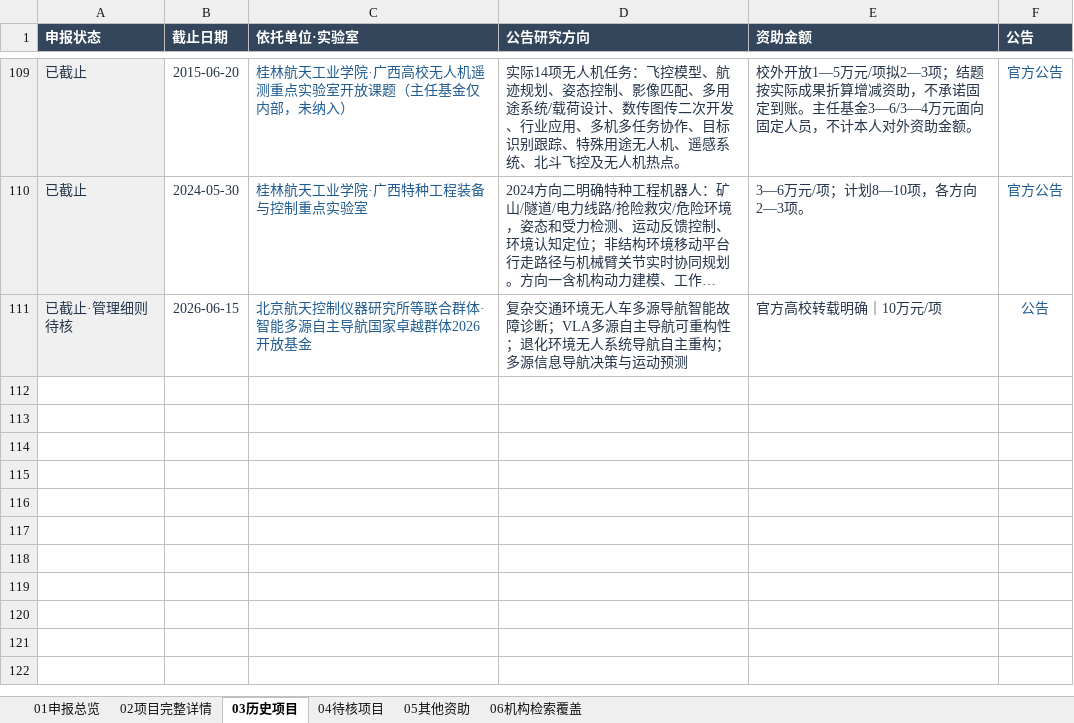
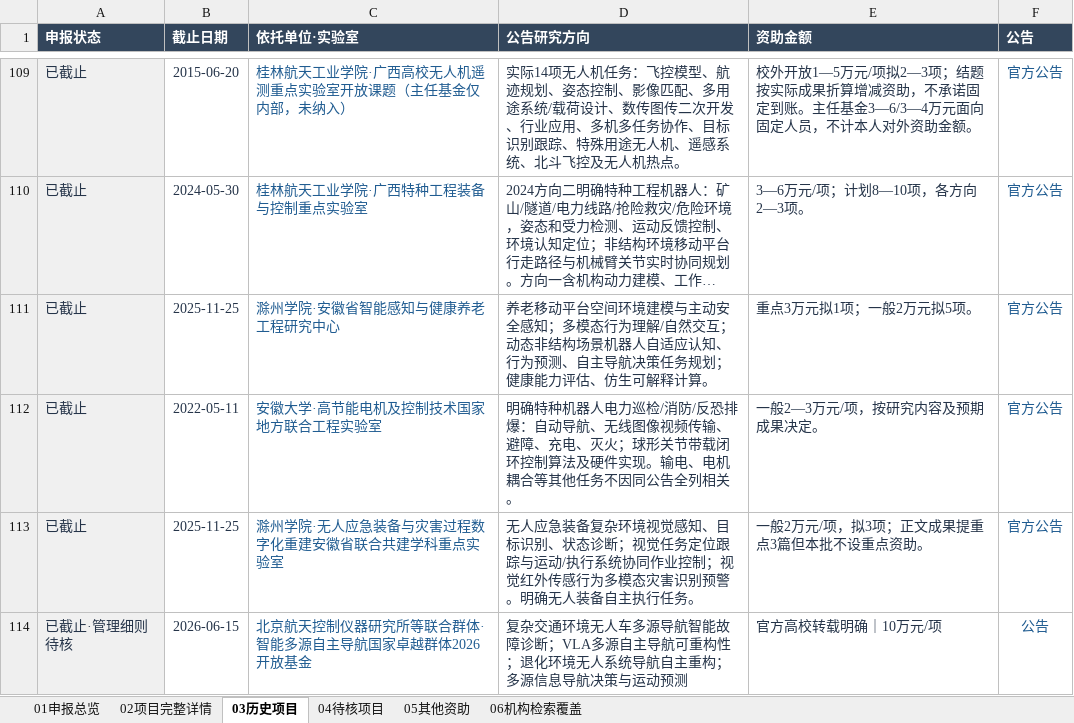
Before and after one commit to zyanzhi90-dot/open-project-for-fund, an Excel workbook: 全国机器人开放课题_个人申报台账_结构精简版_20261009.xlsx, sheet 03历史项目, drawn as a sheet; only a part is shown, gaps mark what is left out; long unchanged cells end in …; values as stored, in another font and other column widths than the file's, no borders; table styles not drawn; the diff names each change by its address in the sheet, - before the commit and + after, or states it on an @@ line.

```diff
--- a/全国机器人开放课题_个人申报台账_结构精简版_20261009.xlsx (sheet 03历史项目)
+++ b/全国机器人开放课题_个人申报台账_结构精简版_20261009.xlsx (sheet 03历史项目)
+row 111: 已截止 | 2025-11-25 | 滁州学院·安徽省智能感知与健康养老工程研究中心 | 养老移动平台空间环境建模与主动安全感知；多模态行为理解/自然交互；动态非结构场景机器人自适应认知、行为预测、自主导航决策任务规划；健康能力评估、仿生可解释计算。 | 重点3万元拟1项；一般2万元拟5项。 | 官方公告
+row 112: 已截止 | 2022-05-11 | 安徽大学·高节能电机及控制技术国家地方联合工程实验室 | 明确特种机器人电力巡检/消防/反恐排爆：自动导航、无线图像视频传输、避障、充电、灭火；球形关节带载闭环控制算法及硬件实现。输电、电机耦合等其他任务不因同公告全列相关。 | 一般2—3万元/项，按研究内容及预期成果决定。 | 官方公告
+row 113: 已截止 | 2025-11-25 | 滁州学院·无人应急装备与灾害过程数字化重建安徽省联合共建学科重点实验室 | 无人应急装备复杂环境视觉感知、目标识别、状态诊断；视觉任务定位跟踪与运动/执行系统协同作业控制；视觉红外传感行为多模态灾害识别预警。明确无人装备自主执行任务。 | 一般2万元/项，拟3项；正文成果提重点3篇但本批不设重点资助。 | 官方公告
```
Also changed, not shown: sheet 06机构检索覆盖, sheet 02项目完整详情, sheet 01申报总览, 10 other files.
